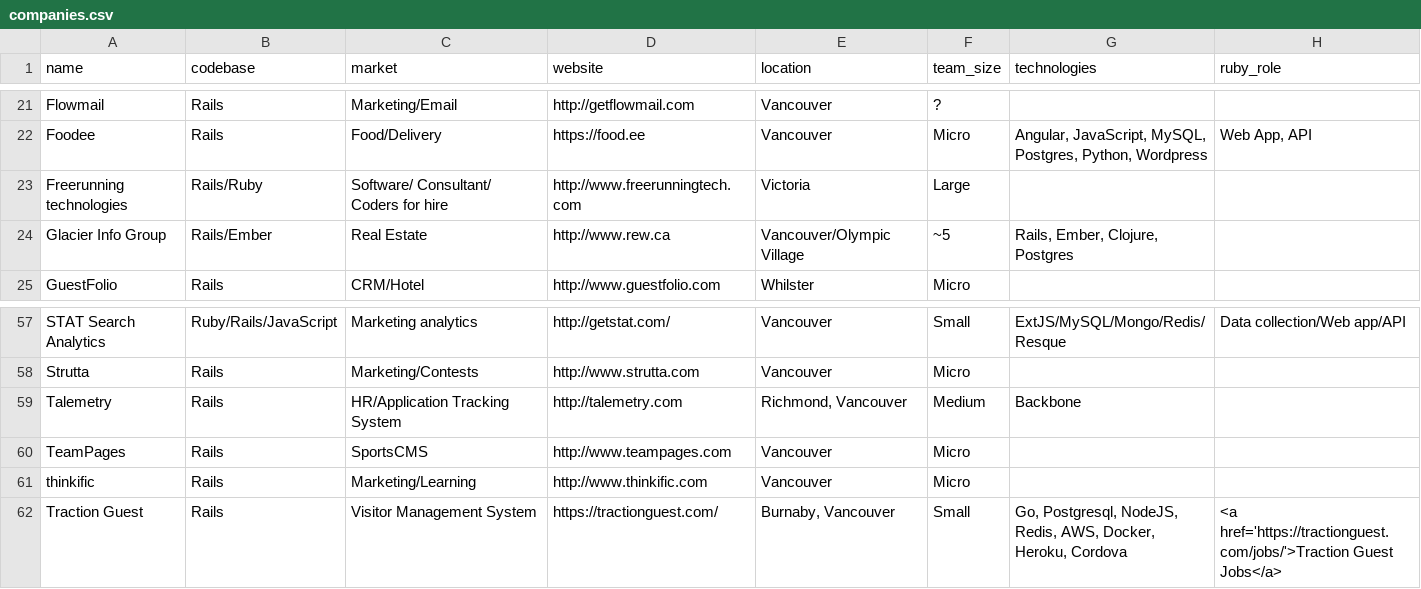
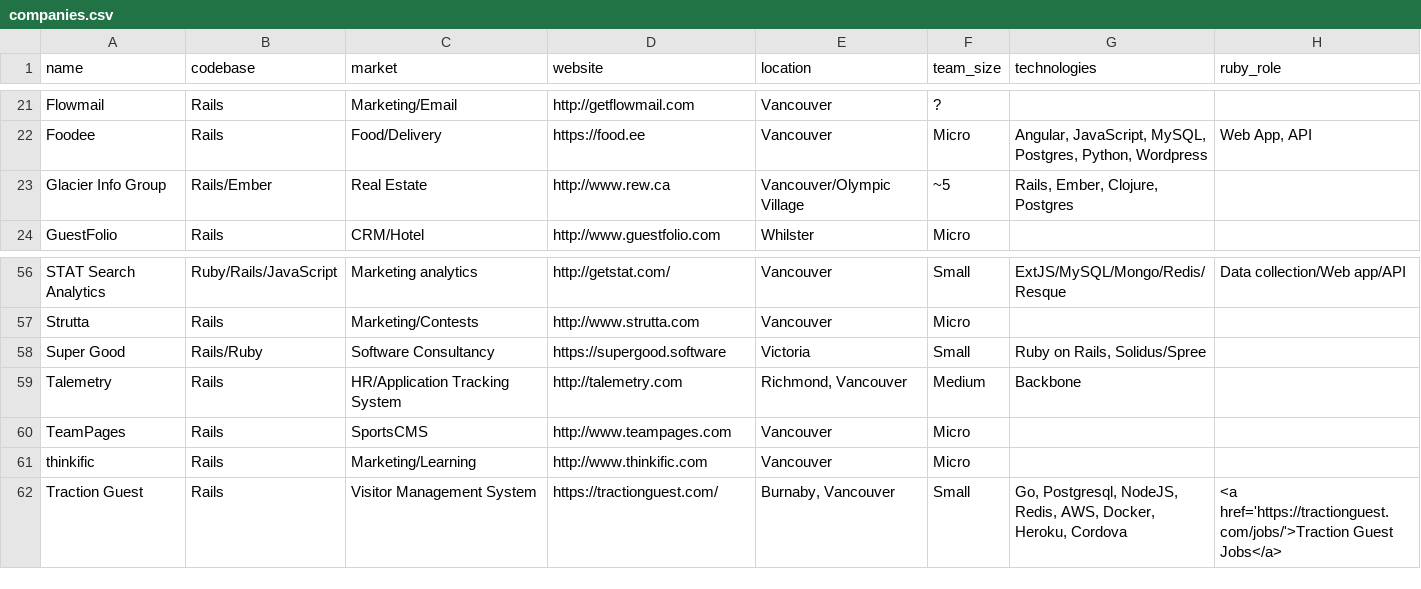
Before and after one commit to vanruby/vanruby.github.io, a CSV file: _data/companies.csv, drawn as a sheet; only a part is shown, gaps mark what is left out.

Commit message:
RIP FreeRunning, Long Live Super Good! (#50)
* Remove Freerunning technologies

They don't exist anymore. They renamed to "Stembolt" a few years ago and
were acquihired by Juul in 2018.

* Add Super Good

Born out of the ashes of Stembolt/FreeRunning Tech. 100% remote, but
everyone is currently on Vancouver Island. I (the founder) am moving to
Vancouver next year.

```diff
--- a/_data/companies.csv
+++ b/_data/companies.csv
@@ -22,3 +22,2 @@ Flowmail,Rails,Marketing/Email,http://getflowmail.com,Vancouver,?,,
 Foodee,Rails,Food/Delivery,https://food.ee,Vancouver,Micro,"Angular, JavaScript, MySQL, Postgres, Python, Wordpress","Web App, API"
-Freerunning technologies,Rails/Ruby,Software/ Consultant/ Coders for hire,http://www.freerunningtech.com,Victoria,Large,,
 Glacier Info Group,Rails/Ember,Real Estate,http://www.rew.ca,Vancouver/Olympic Village,~5,"Rails, Ember, Clojure, Postgres",
@@ -58,2 +57,3 @@ STAT Search Analytics,Ruby/Rails/JavaScript,Marketing analytics,http://getstat.c
 Strutta,Rails,Marketing/Contests,http://www.strutta.com,Vancouver,Micro,,
+Super Good,Rails/Ruby,Software Consultancy,https://supergood.software,Victoria,Small,"Ruby on Rails, Solidus/Spree",
 Talemetry,Rails,HR/Application Tracking System,http://talemetry.com,"Richmond, Vancouver",Medium,Backbone,
```
